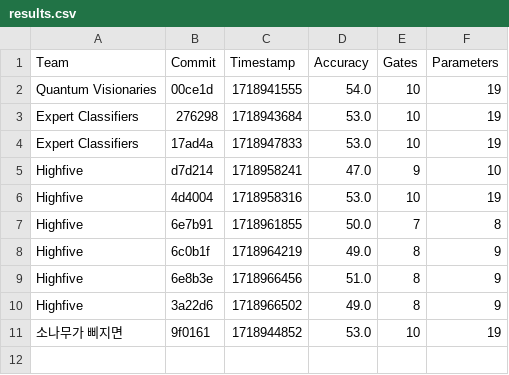
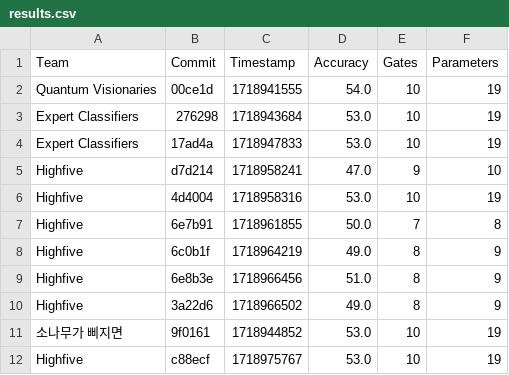
Before and after one commit to willieab/qml-challenge-scorer, a CSV file: site/results.csv, drawn as a sheet; the diff names each change by its address in the sheet, - before the commit and + after, or states it on an @@ line.

Commit message:
Scoring c88ecf from Highfive

```diff
--- a/site/results.csv
+++ b/site/results.csv
+row 12: Highfive | c88ecf | 1718975767 | 53.0 | 10 | 19
```
